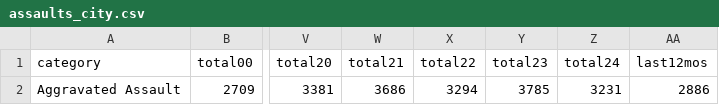
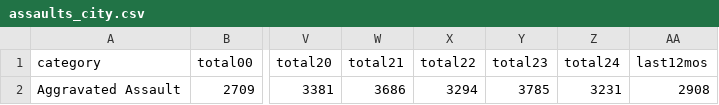
Before and after one commit to abcotvdata/safetytracker_oakland, a CSV file: data/output/yearly/assaults_city.csv, drawn as a sheet; only a part is shown, gaps mark what is left out; the diff names each change by its address in the sheet, - before the commit and + after, or states it on an @@ line.

```diff
--- a/data/output/yearly/assaults_city.csv
+++ b/data/output/yearly/assaults_city.csv
-AA2 (last12mos): 2886
+AA2 (last12mos): 2908
```
Also changed, not shown: data/output/oakland_crime.csv, data/output/recent/oakland_crime_recent.csv, 34 other files.
